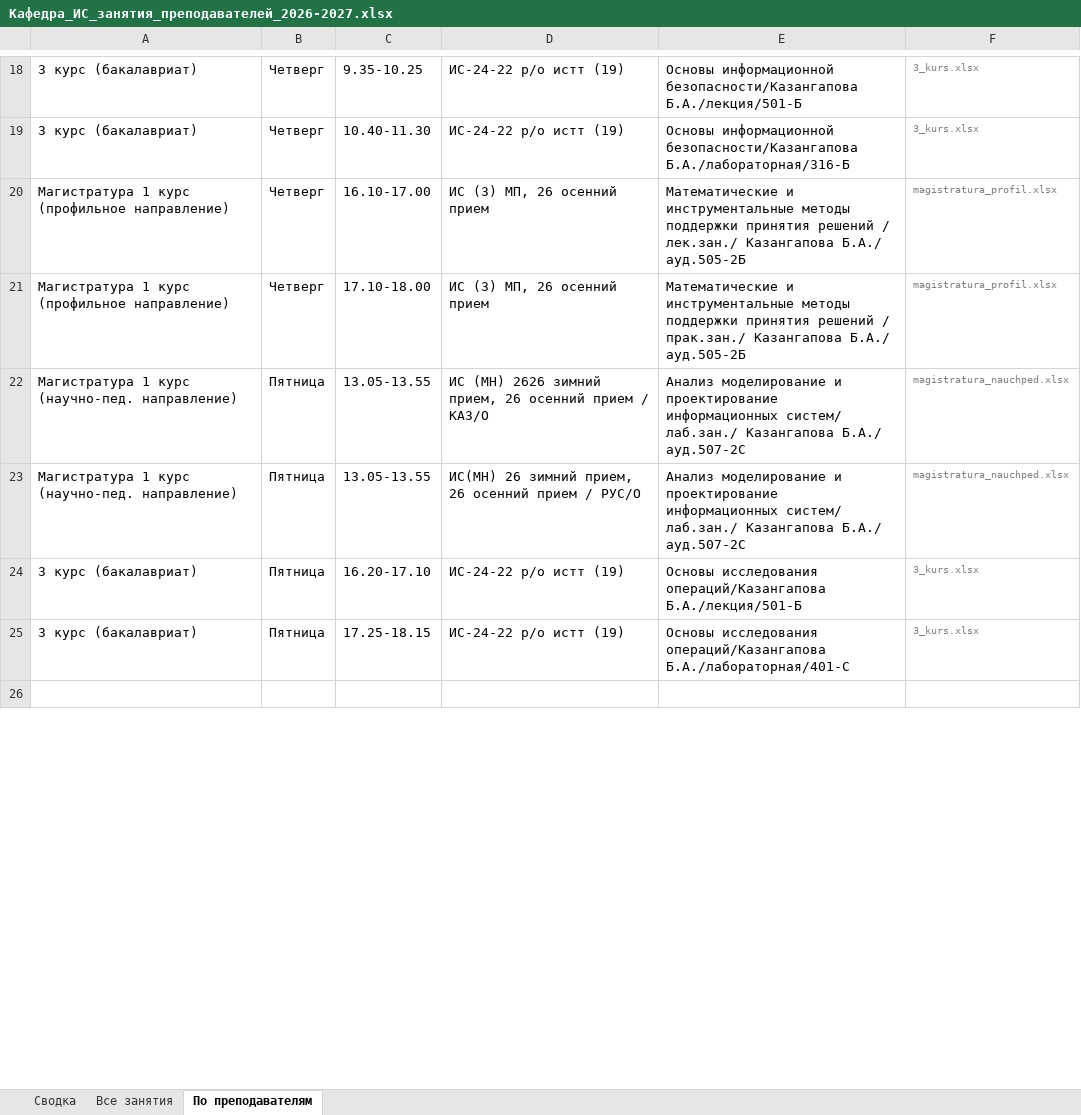
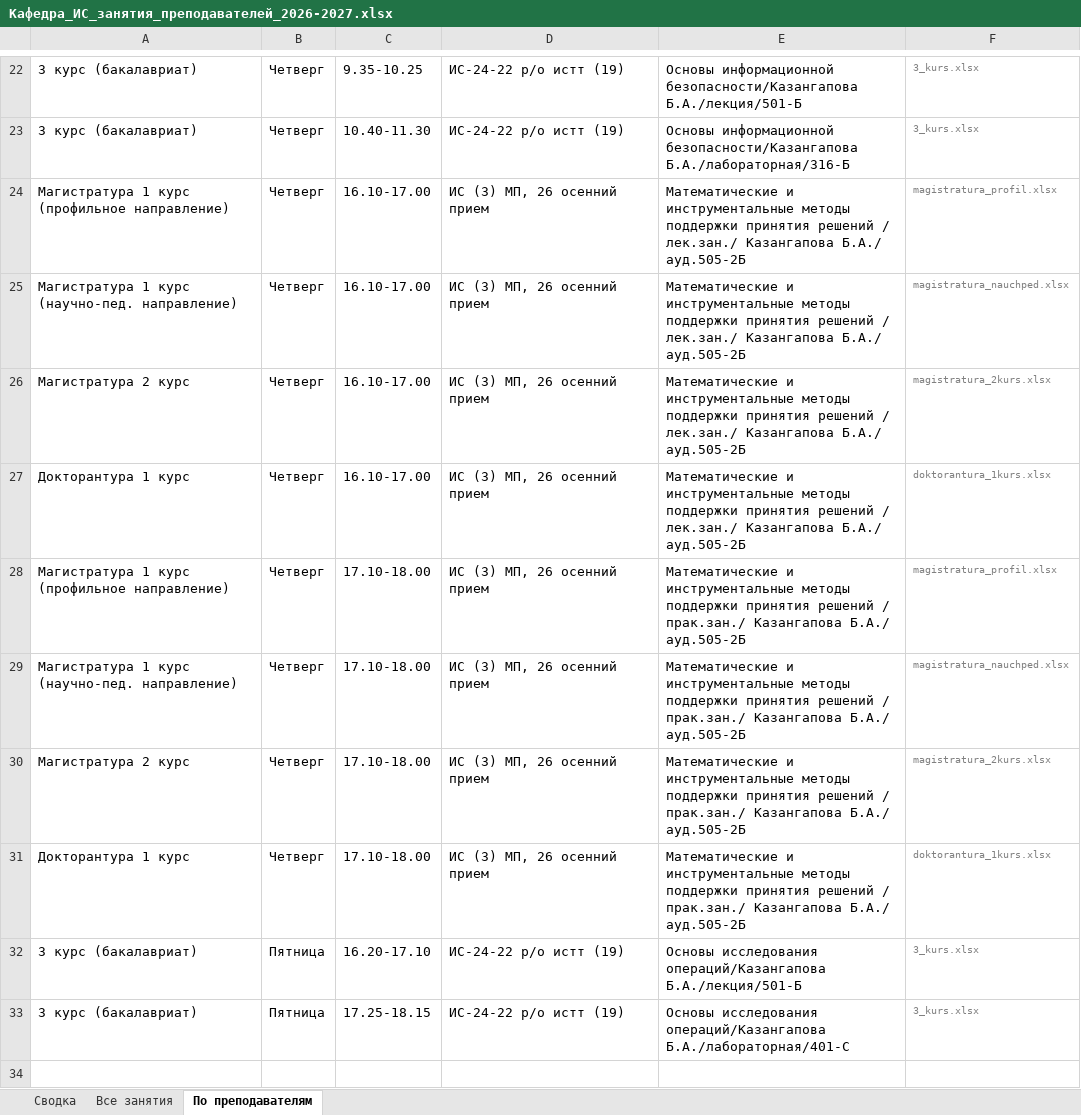
Before and after one commit to drashidinov/ATUscheduleIS, an Excel workbook: dist/Кафедра_ИС_занятия_преподавателей_2026-2027.xlsx, sheet По преподавателям, drawn as a sheet; only a part is shown, gaps mark what is left out; values as stored, in another font and other column widths than the file's, no borders; removed rows and columns are numbered as before the commit, all else as after; the diff covers the shown part only; the diff names each change by its address in the sheet, - before the commit and + after, or states it on an @@ line.

```diff
--- a/dist/Кафедра_ИС_занятия_преподавателей_2026-2027.xlsx (sheet По преподавателям)
+++ b/dist/Кафедра_ИС_занятия_преподавателей_2026-2027.xlsx (sheet По преподавателям)
+row 25: Магистратура 1 курс (научно-пед. направление) | Четверг | 16.10-17.00 | ИС (3) МП, 26 осенний прием | Математические и инструментальные методы поддержки принятия решений / лек.зан./ Казангапова Б.А./ ауд.505-2Б | magistratura_nauchped.xlsx
+row 26: Магистратура 2 курс | Четверг | 16.10-17.00 | ИС (3) МП, 26 осенний прием | Математические и инструментальные методы поддержки принятия решений / лек.зан./ Казангапова Б.А./ ауд.505-2Б | magistratura_2kurs.xlsx
+row 27: Докторантура 1 курс | Четверг | 16.10-17.00 | ИС (3) МП, 26 осенний прием | Математические и инструментальные методы поддержки принятия решений / лек.зан./ Казангапова Б.А./ ауд.505-2Б | doktorantura_1kurs.xlsx
-row 22: Магистратура 1 курс (научно-пед. направление) | Пятница | 13.05-13.55 | ИС (МН) 2626 зимний прием, 26 осенний прием / КАЗ/О | Анализ моделирование и проектирование информационных систем/ лаб.зан./ Казангапова Б.А./ ауд.507-2С | magistratura_nauchped.xlsx
-B29: Пятница
+B29: Четверг
-C29: 13.05-13.55
+C29: 17.10-18.00
-D29: ИС(МН) 26 зимний прием, 26 осенний прием / РУС/О
+D29: ИС (3) МП, 26 осенний прием
-E29: Анализ моделирование и проектирование информационных систем/ лаб.зан./ Казангапова Б.А./ ауд.507-2С
+E29: Математические и инструментальные методы поддержки принятия решений / прак.зан./ Казангапова Б.А./ ауд.505-2Б
+row 30: Магистратура 2 курс | Четверг | 17.10-18.00 | ИС (3) МП, 26 осенний прием | Математические и инструментальные методы поддержки принятия решений / прак.зан./ Казангапова Б.А./ ауд.505-2Б | magistratura_2kurs.xlsx
+row 31: Докторантура 1 курс | Четверг | 17.10-18.00 | ИС (3) МП, 26 осенний прием | Математические и инструментальные методы поддержки принятия решений / прак.зан./ Казангапова Б.А./ ауд.505-2Б | doktorantura_1kurs.xlsx
```
Also changed, not shown: 18 added rows, 15 removed rows, 11 edited cells and cell formats elsewhere in this sheet, sheet Все занятия, sheet Сводка, 5 other files.
